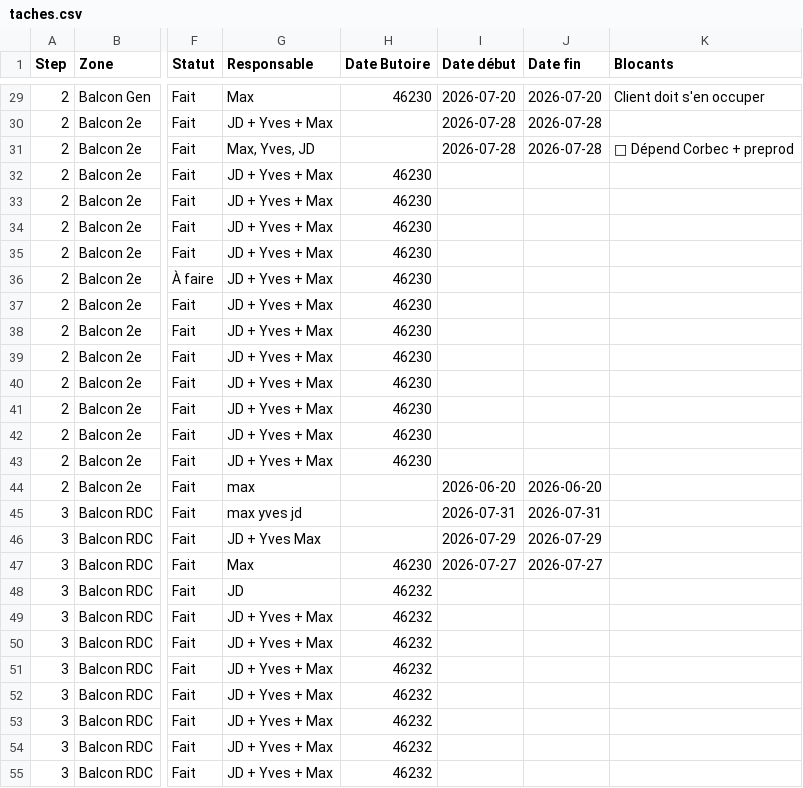
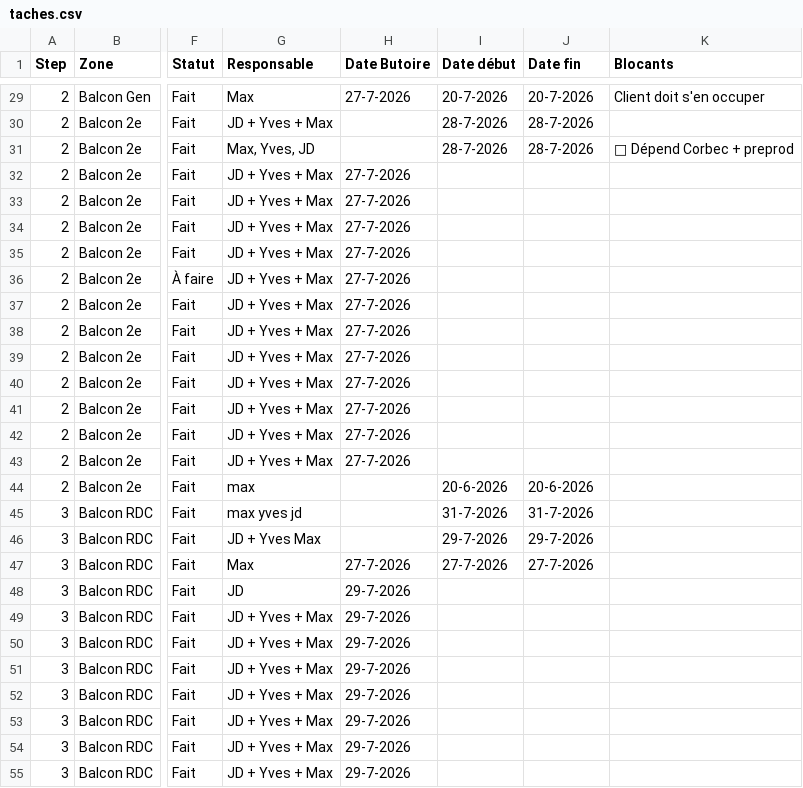
Before and after one commit to maximesavard-hue/mariana-dashboard, a CSV file: taches.csv, drawn as a sheet; only a part is shown, gaps mark what is left out; the diff covers the shown part only; the diff names each change by its address in the sheet, - before the commit and + after, or states it on an @@ line.

```diff
--- a/taches.csv
+++ b/taches.csv
-H29 (Date Butoire): 46230
+H29 (Date Butoire): 27-7-2026
-I29 (Date début): 2026-07-20
+I29 (Date début): 20-7-2026
-J29 (Date fin): 2026-07-20
+J29 (Date fin): 20-7-2026
-I30:I31 (Date début): 2026-07-28
+I30:I31 (Date début): 28-7-2026
-J30:J31 (Date fin): 2026-07-28
+J30:J31 (Date fin): 28-7-2026
-H32:H43 (Date Butoire): 46230
+H32:H43 (Date Butoire): 27-7-2026
-I44 (Date début): 2026-06-20
+I44 (Date début): 20-6-2026
-J44 (Date fin): 2026-06-20
+J44 (Date fin): 20-6-2026
-I45 (Date début): 2026-07-31
+I45 (Date début): 31-7-2026
-J45 (Date fin): 2026-07-31
+J45 (Date fin): 31-7-2026
-I46 (Date début): 2026-07-29
+I46 (Date début): 29-7-2026
-J46 (Date fin): 2026-07-29
+J46 (Date fin): 29-7-2026
-H47 (Date Butoire): 46230
+H47 (Date Butoire): 27-7-2026
-I47 (Date début): 2026-07-27
+I47 (Date début): 27-7-2026
-J47 (Date fin): 2026-07-27
+J47 (Date fin): 27-7-2026
-H48:H55 (Date Butoire): 46232
+H48:H55 (Date Butoire): 29-7-2026
```
Also changed, not shown: 1 removed row and 88 edited cells elsewhere in this file, Archive/budget.csv, budget.csv, 2 other files.
